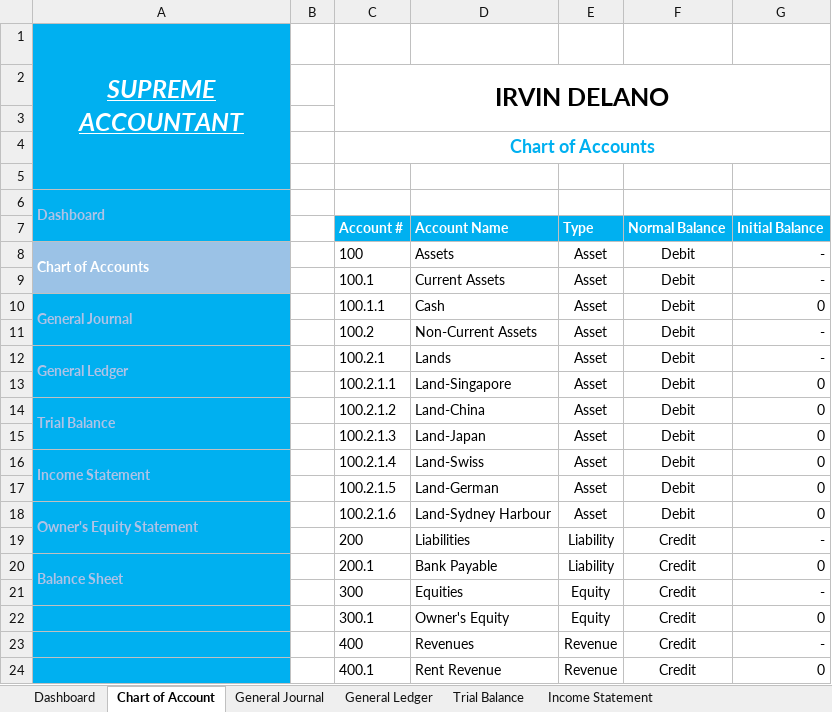
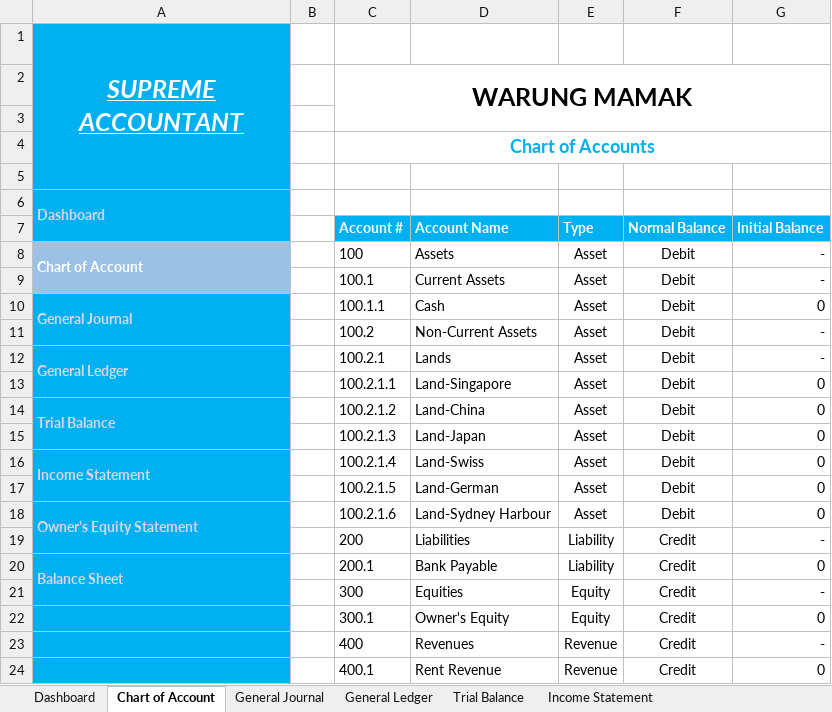
Before and after one commit to delanobgt/excel-supreme-accountant, an Excel workbook: excel-supreme-accountant.xlsm, sheet Chart of Account, drawn as a sheet; only a part is shown; values as stored, in another font and other column widths than the file's, no borders; the diff names each change by its address in the sheet, - before the commit and + after, or states it on an @@ line.

```diff
--- a/excel-supreme-accountant.xlsm (sheet Chart of Account)
+++ b/excel-supreme-accountant.xlsm (sheet Chart of Account)
-C2 (Account #): IRVIN DELANO
+C2 (Account #): WARUNG MAMAK
-A6 text colour: #AFC2E6
+A6 text colour: #D7D6E6
-A8: Chart of Accounts
+A8: Chart of Account
-A10 text colour: #AFC2E6
+A10 text colour: #D7D6E6
-A12 text colour: #AFC2E6
+A12 text colour: #D7D6E6
-A14 text colour: #AFC2E6
+A14 text colour: #D7D6E6
-A16 text colour: #AFC2E6
+A16 text colour: #D7D6E6
-A18 text colour: #AFC2E6
+A18 text colour: #D7D6E6
-A20 text colour: #AFC2E6
+A20 text colour: #D7D6E6
```
Also changed, not shown: sheet General Journal, sheet General Ledger, sheet Trial Balance, sheet Balance Sheet, sheet Owner's Equity Statement, sheet Income Statement, 1 more sheet, hidden cells, charts or pictures.
